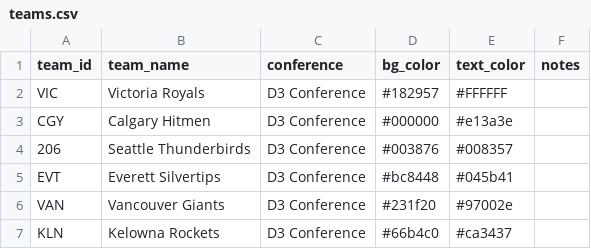
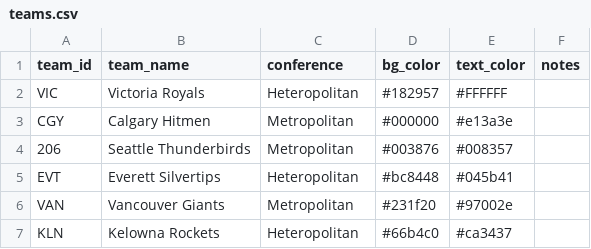
Before and after one commit to SundinWCPL/WCPL, a CSV file: data/S3/D3/teams.csv, drawn as a sheet.

```diff
--- a/data/S3/D3/teams.csv
+++ b/data/S3/D3/teams.csv
@@ -1,7 +1,7 @@
 team_id,team_name,conference,bg_color,text_color,notes
-VIC,Victoria Royals,D3 Conference,#182957,#FFFFFF,
-CGY,Calgary Hitmen,D3 Conference,#000000,#e13a3e,
-206,Seattle Thunderbirds,D3 Conference,#003876,#008357,
-EVT,Everett Silvertips,D3 Conference,#bc8448,#045b41,
-VAN,Vancouver Giants,D3 Conference,#231f20,#97002e,
-KLN,Kelowna Rockets,D3 Conference,#66b4c0,#ca3437,
+VIC,Victoria Royals,Heteropolitan,#182957,#FFFFFF,
+CGY,Calgary Hitmen,Metropolitan,#000000,#e13a3e,
+206,Seattle Thunderbirds,Metropolitan,#003876,#008357,
+EVT,Everett Silvertips,Heteropolitan,#bc8448,#045b41,
+VAN,Vancouver Giants,Metropolitan,#231f20,#97002e,
+KLN,Kelowna Rockets,Heteropolitan,#66b4c0,#ca3437,
```
Also changed, not shown: data/S3/D3/schedule.csv, 3 other files.
